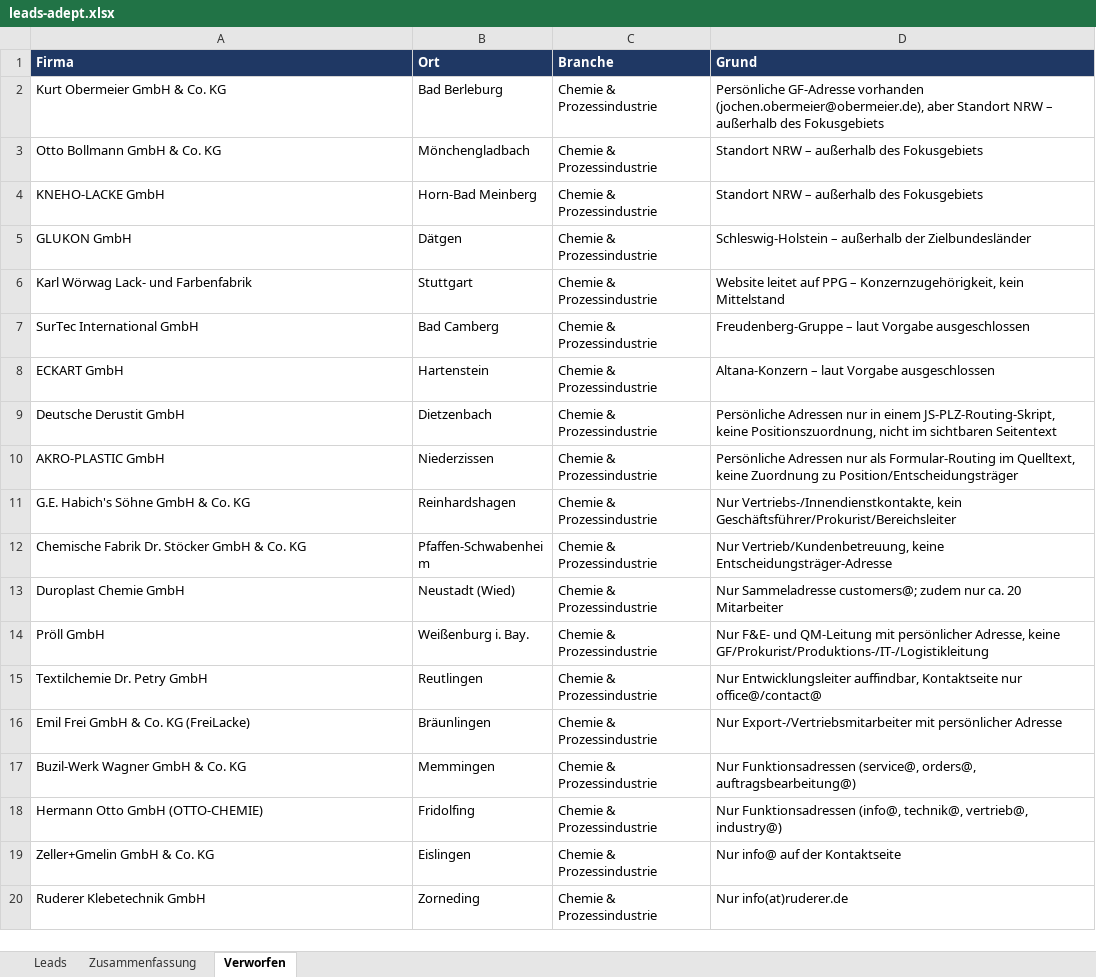
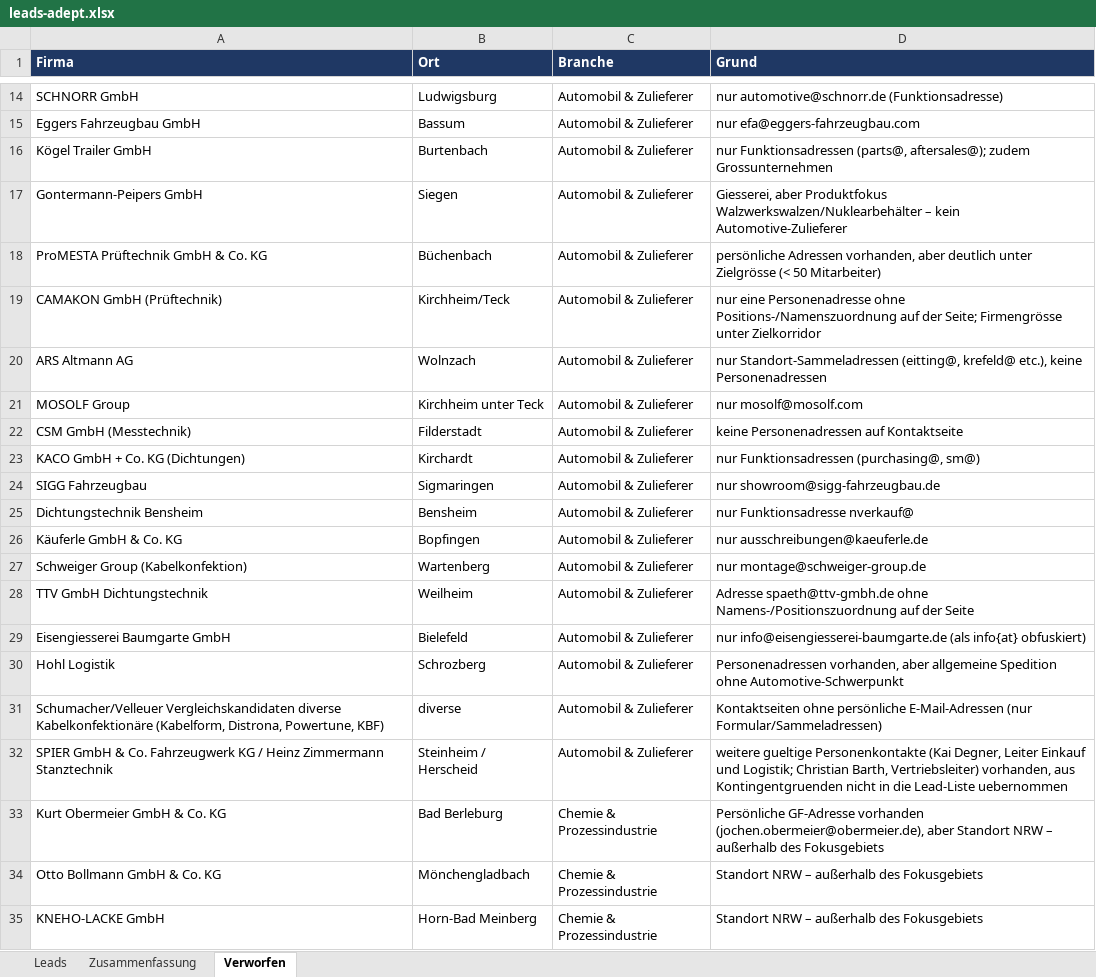
Before and after one commit to Akheyo/Youman-automation, an Excel workbook: leads-adept/leads-adept.xlsx, sheet Verworfen, drawn as a sheet; only a part is shown, gaps mark what is left out; the shorter side is filled out with more unchanged rows; values as stored, in another font and other column widths than the file's, no borders; the diff covers the shown part only; the diff names each change by its address in the sheet, - before the commit and + after, or states it on an @@ line.

```diff
--- a/leads-adept/leads-adept.xlsx (sheet Verworfen)
+++ b/leads-adept/leads-adept.xlsx (sheet Verworfen)
+row 14: SCHNORR GmbH | Ludwigsburg | Automobil & Zulieferer | nur automotive@schnorr.de (Funktionsadresse)
+row 15: Eggers Fahrzeugbau GmbH | Bassum | Automobil & Zulieferer | nur efa@eggers-fahrzeugbau.com
+row 16: Kögel Trailer GmbH | Burtenbach | Automobil & Zulieferer | nur Funktionsadressen (parts@, aftersales@); zudem Grossunternehmen
+row 17: Gontermann-Peipers GmbH | Siegen | Automobil & Zulieferer | Giesserei, aber Produktfokus Walzwerkswalzen/Nuklearbehälter – kein Automotive-Zulieferer
+row 18: ProMESTA Prüftechnik GmbH & Co. KG | Büchenbach | Automobil & Zulieferer | persönliche Adressen vorhanden, aber deutlich unter Zielgrösse (< 50 Mitarbeiter)
+row 19: CAMAKON GmbH (Prüftechnik) | Kirchheim/Teck | Automobil & Zulieferer | nur eine Personenadresse ohne Positions-/Namenszuordnung auf der Seite; Firmengrösse unter Zielkorridor
+row 20: ARS Altmann AG | Wolnzach | Automobil & Zulieferer | nur Standort-Sammeladressen (eitting@, krefeld@ etc.), keine Personenadressen
+row 21: MOSOLF Group | Kirchheim unter Teck | Automobil & Zulieferer | nur mosolf@mosolf.com
+row 22: CSM GmbH (Messtechnik) | Filderstadt | Automobil & Zulieferer | keine Personenadressen auf Kontaktseite
+row 23: KACO GmbH + Co. KG (Dichtungen) | Kirchardt | Automobil & Zulieferer | nur Funktionsadressen (purchasing@, sm@)
+row 24: SIGG Fahrzeugbau | Sigmaringen | Automobil & Zulieferer | nur showroom@sigg-fahrzeugbau.de
+row 25: Dichtungstechnik Bensheim | Bensheim | Automobil & Zulieferer | nur Funktionsadresse nverkauf@
+row 26: Käuferle GmbH & Co. KG | Bopfingen | Automobil & Zulieferer | nur ausschreibungen@kaeuferle.de
+row 27: Schweiger Group (Kabelkonfektion) | Wartenberg | Automobil & Zulieferer | nur montage@schweiger-group.de
+row 28: TTV GmbH Dichtungstechnik | Weilheim | Automobil & Zulieferer | Adresse spaeth@ttv-gmbh.de ohne Namens-/Positionszuordnung auf der Seite
+row 29: Eisengiesserei Baumgarte GmbH | Bielefeld | Automobil & Zulieferer | nur info@eisengiesserei-baumgarte.de (als info{at} obfuskiert)
+row 30: Hohl Logistik | Schrozberg | Automobil & Zulieferer | Personenadressen vorhanden, aber allgemeine Spedition ohne Automotive-Schwerpunkt
+row 31: Schumacher/Velleuer Vergleichskandidaten diverse Kabelkonfektionäre (Kabelform, Distrona, Powertune, KBF) | diverse | Automobil & Zulieferer | Kontaktseiten ohne persönliche E-Mail-Adressen (nur Formular/Sammeladressen)
+row 32: SPIER GmbH & Co. Fahrzeugwerk KG / Heinz Zimmermann Stanztechnik | Steinheim / Herscheid | Automobil & Zulieferer | weitere gueltige Personenkontakte (Kai Degner, Leiter Einkauf und Logistik; Christian Barth, Vertriebsleiter) vorhanden, aus Kontingentgruenden nicht in die Lead-Liste uebernommen
```
Also changed, not shown: 12 added rows elsewhere in this sheet, sheet Leads, sheet Zusammenfassung, 2 other files.
